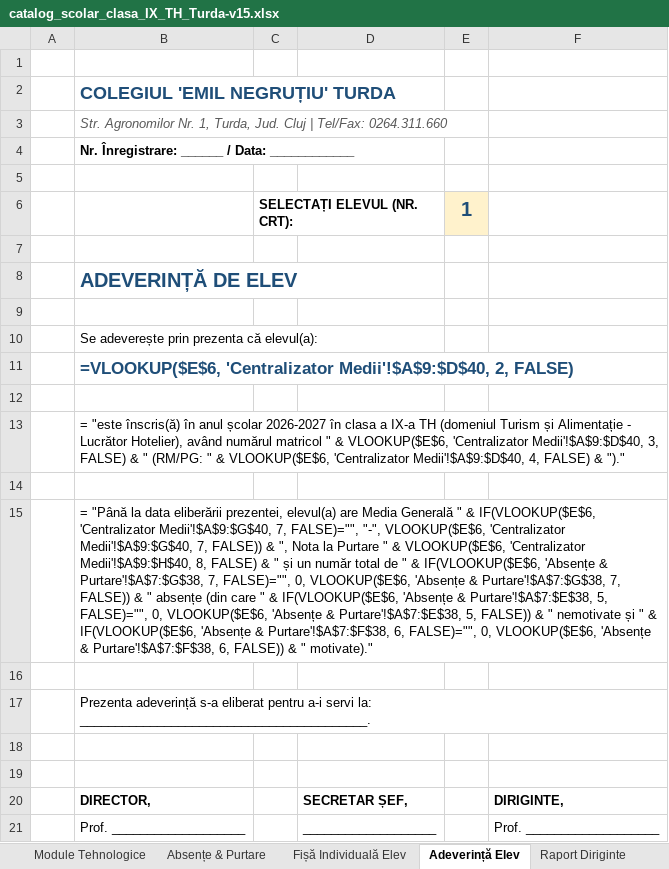
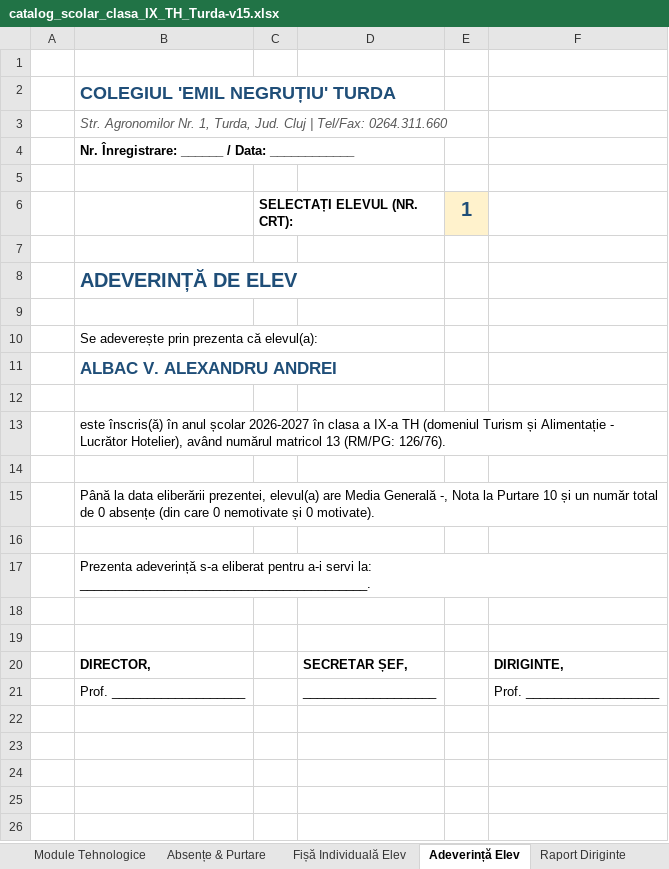
Before and after one commit to profudeconta-sketch/catalog-online, an Excel workbook: catalog_scolar_clasa_IX_TH_Turda-v15.xlsx, sheet Adeverință Elev, drawn as a sheet; values as stored, in another font and other column widths than the file's, no borders; formulas without a stored value are shown as written; 1 other sheet too large or unreadable and not compared; the diff names each change by its address in the sheet, - before the commit and + after, or states it on an @@ line.

```diff
--- a/catalog_scolar_clasa_IX_TH_Turda-v15.xlsx (sheet Adeverință Elev)
+++ b/catalog_scolar_clasa_IX_TH_Turda-v15.xlsx (sheet Adeverință Elev)
-B11: =VLOOKUP($E$6, 'Centralizator Medii'!$A$9:$D$40, 2, FALSE)
+B11: ALBAC V. ALEXANDRU ANDREI
-B13: = "este înscris(ă) în anul școlar 2026-2027 în clasa a IX-a TH (domeniul Turism și Alimentație - Lucrător Hotelier), având numărul matricol " & VLOOKUP($E$6, 'Centralizator Medii'!$A$9:$D$40, 3, FALSE) & " (RM/PG: " & VLOOKUP($E$6, 'Centralizator Medii'!$A$9:$D$40, 4, FALSE) & ")."
+B13: este înscris(ă) în anul școlar 2026-2027 în clasa a IX-a TH (domeniul Turism și Alimentație - Lucrător Hotelier), având numărul matricol 13 (RM/PG: 126/76).
-B15: = "Până la data eliberării prezentei, elevul(a) are Media Generală " & IF(VLOOKUP($E$6, 'Centralizator Medii'!$A$9:$G$40, 7, FALSE)="", "-", VLOOKUP($E$6, 'Centralizator Medii'!$A$9:$G$40, 7, FALSE)) & ", Nota la Purtare " & VLOOKUP($E$6, 'Centralizator Medii'!$A$9:$H$40, 8, FALSE) & " și un număr total de " & IF(VLOOKUP($E$6, 'Absențe & Purtare'!$A$7:$G$38, 7, FALSE)="", 0, VLOOKUP($E$6, 'Absențe & Purtare'!$A$7:$G$38, 7, FALSE)) & " absențe (din care " & IF(VLOOKUP($E$6, 'Absențe & Purtare'!$A$7:$E$38, 5, FALSE)="", 0, VLOOKUP($E$6, 'Absențe & Purtare'!$A$7:$E$38, 5, FALSE)) & " nemotivate și " & IF(VLOOKUP($E$6, 'Absențe & Purtare'!$A$7:$F$38, 6, FALSE)="", 0, VLOOKUP($E$6, 'Absențe & Purtare'!$A$7:$F$38, 6, FALSE)) & " motivate)."
+B15: Până la data eliberării prezentei, elevul(a) are Media Generală -, Nota la Purtare 10 și un număr total de 0 absențe (din care 0 nemotivate și 0 motivate).
```
Also changed, not shown: sheet Module Tehnologice, sheet Centralizator Medii, sheet Absențe & Purtare, sheet Raport Diriginte, sheet Fișă Individuală Elev, charts or pictures.
